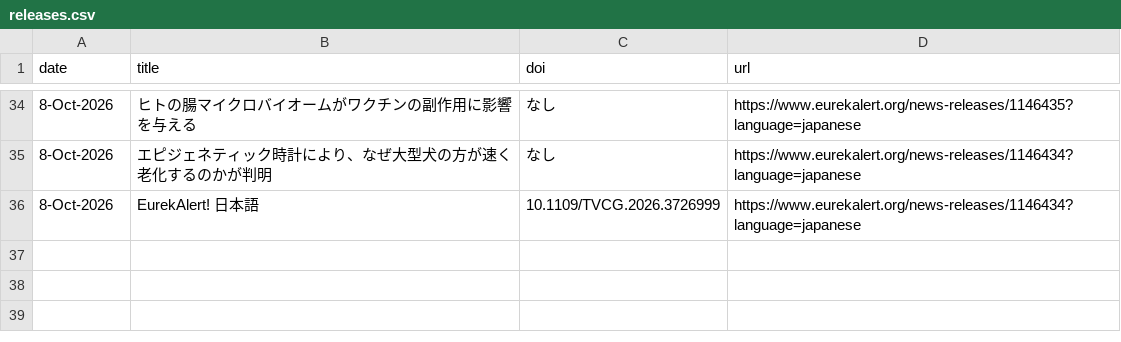
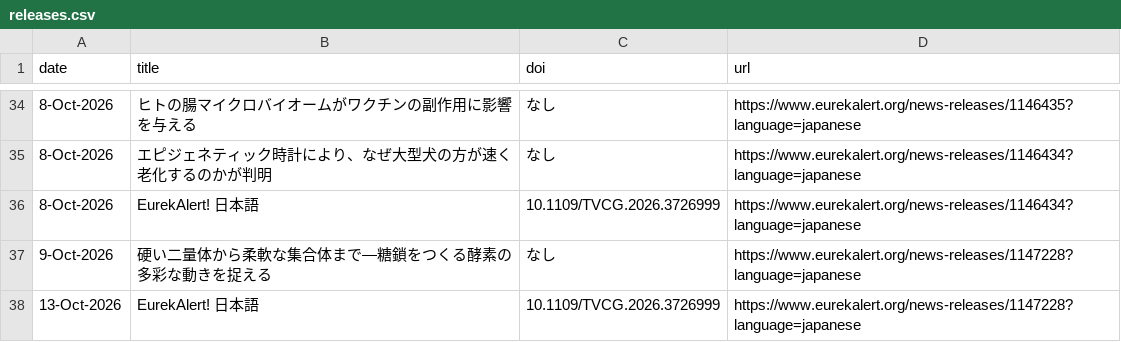
Before and after one commit to k2taro/eulekalert-clawl, a CSV file: releases.csv, drawn as a sheet; only a part is shown, gaps mark what is left out; the diff names each change by its address in the sheet, - before the commit and + after, or states it on an @@ line.

```diff
--- a/releases.csv
+++ b/releases.csv
+row 37: 9-Oct-2026 | 硬い二量体から柔軟な集合体まで―糖鎖をつくる酵素の多彩な動きを捉える | なし | https://www.eurekalert.org/news-releases/1147228?language=japanese
+row 38: 13-Oct-2026 | EurekAlert! 日本語 | 10.1109/TVCG.2026.3726999 | https://www.eurekalert.org/news-releases/1147228?language=japanese
```
